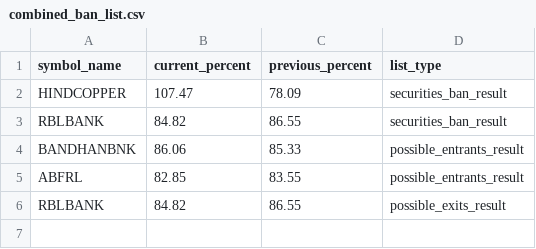
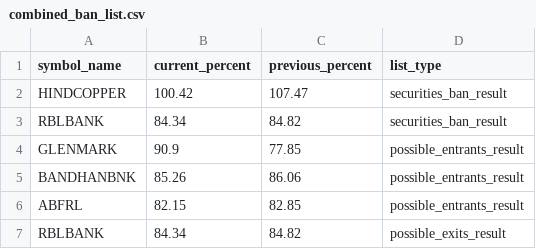
Before and after one commit to tsrajpurohit/MWPL, a CSV file: combined_ban_list.csv, drawn as a sheet.

```diff
--- a/combined_ban_list.csv
+++ b/combined_ban_list.csv
@@ -1,6 +1,7 @@
 symbol_name,current_percent,previous_percent,list_type
-HINDCOPPER,107.47,78.09,securities_ban_result
-RBLBANK,84.82,86.55,securities_ban_result
-BANDHANBNK,86.06,85.33,possible_entrants_result
-ABFRL,82.85,83.55,possible_entrants_result
-RBLBANK,84.82,86.55,possible_exits_result
+HINDCOPPER,100.42,107.47,securities_ban_result
+RBLBANK,84.34,84.82,securities_ban_result
+GLENMARK,90.9,77.85,possible_entrants_result
+BANDHANBNK,85.26,86.06,possible_entrants_result
+ABFRL,82.15,82.85,possible_entrants_result
+RBLBANK,84.34,84.82,possible_exits_result
```
